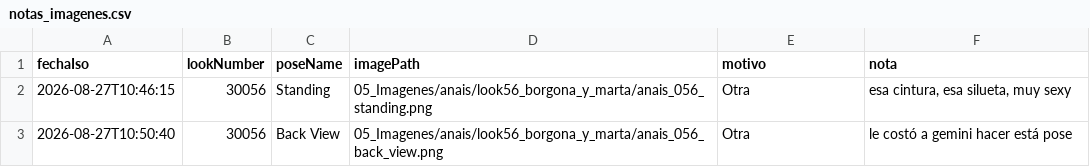
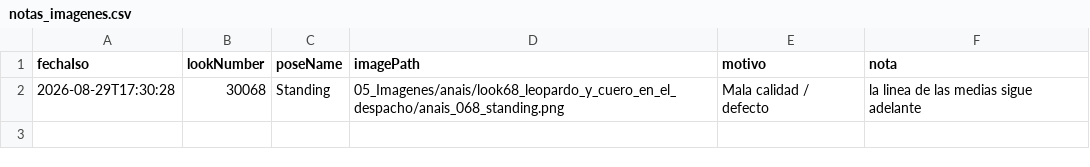
Before and after one commit to farid77cl/LaVouteDAnais, a CSV file: 99_Sistema/notas_imagenes.csv, drawn as a sheet; removed rows and columns are numbered as before the commit, all else as after; the diff names each change by its address in the sheet, - before the commit and + after, or states it on an @@ line.

Commit message:
Update notas_imagenes.csv

```diff
--- a/99_Sistema/notas_imagenes.csv
+++ b/99_Sistema/notas_imagenes.csv
-row 2: 2026-08-27T10:46:15 | 30056 | Standing | 05_Imagenes/anais/look56_borgona_y_marta/anais_056_standing.png | Otra | esa cintura, esa silueta, muy sexy
-row 3: 2026-08-27T10:50:40 | 30056 | Back View | 05_Imagenes/anais/look56_borgona_y_marta/anais_056_back_view.png | Otra | le costó a gemini hacer está pose
+row 2: 2026-08-29T17:30:28 | 30068 | Standing | 05_Imagenes/anais/look68_leopardo_y_cuero_en_el_despacho/anais_068_standing.png | Mala calidad / defecto | la linea de las medias sigue adelante
```
